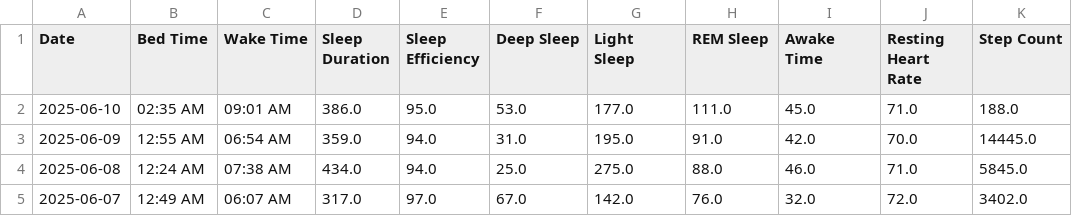
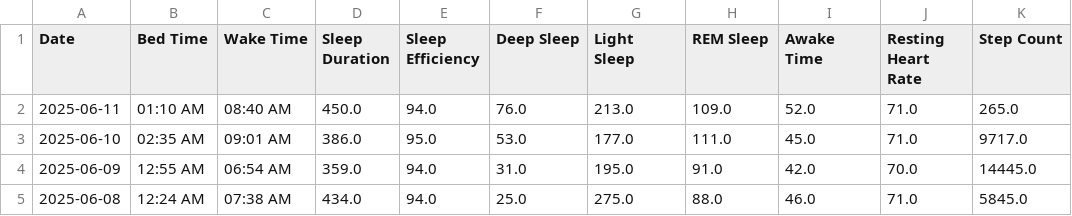
Before and after one commit to TeeLee987/gamingdays, a CSV file: speedrun_stats.csv, drawn as a sheet; only a part is shown; the shorter side is filled out with more unchanged rows.

Commit message:
Update Fitbit data

```diff
--- a/speedrun_stats.csv
+++ b/speedrun_stats.csv
@@ -1,3 +1,4 @@
 Date,Bed Time,Wake Time,Sleep Duration,Sleep Efficiency,Deep Sleep,Light Sleep,REM Sleep,Awake Time,Resting Heart Rate,Step Count
-2025-06-10,02:35 AM,09:01 AM,386.0,95.0,53.0,177.0,111.0,45.0,71.0,188.0
+2025-06-11,01:10 AM,08:40 AM,450.0,94.0,76.0,213.0,109.0,52.0,71.0,265.0
+2025-06-10,02:35 AM,09:01 AM,386.0,95.0,53.0,177.0,111.0,45.0,71.0,9717.0
 2025-06-09,12:55 AM,06:54 AM,359.0,94.0,31.0,195.0,91.0,42.0,70.0,14445.0
```
